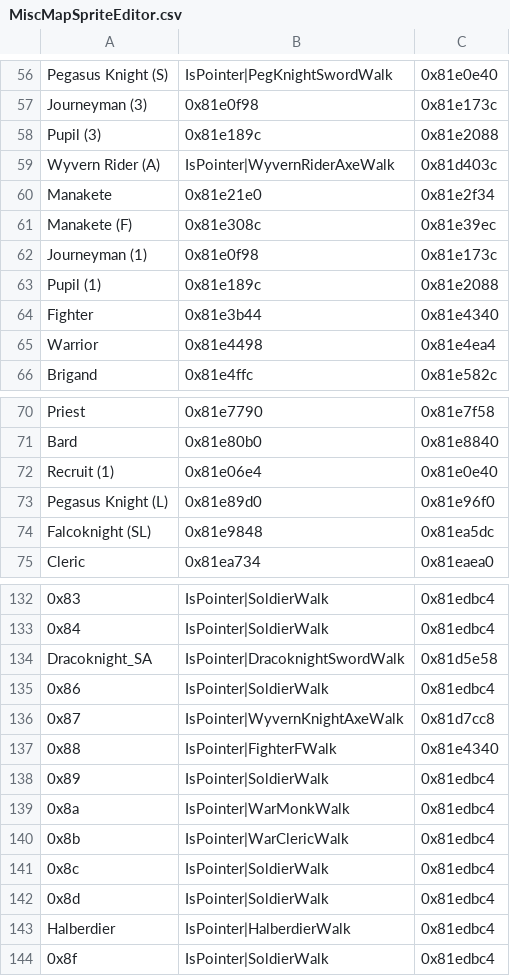
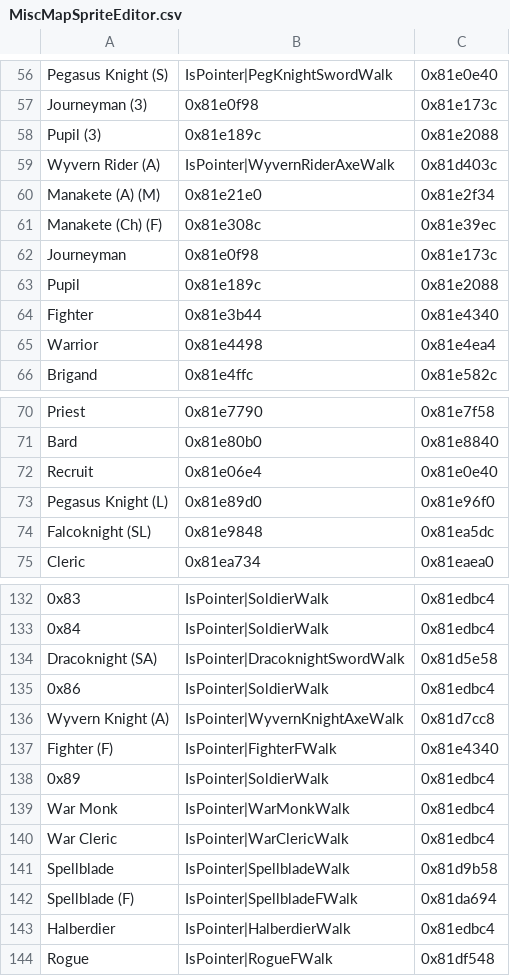
Before and after one commit to legendofloog/Apocalyphone, a CSV file: Tables/NightmareModules/MapSpriteEditors/MiscMapSpriteEditor.csv, drawn as a sheet; only a part is shown, gaps mark what is left out; removed rows and columns are numbered as before the commit, all else as after; the diff names each change by its address in the sheet, - before the commit and + after, or states it on an @@ line.

```diff
--- a/Tables/NightmareModules/MapSpriteEditors/MiscMapSpriteEditor.csv
+++ b/Tables/NightmareModules/MapSpriteEditors/MiscMapSpriteEditor.csv
-A60: Manakete
+A60: Manakete (A) (M)
-A61: Manakete (F)
+A61: Manakete (Ch) (F)
-A62: Journeyman (1)
+A62: Journeyman
-A63: Pupil (1)
+A63: Pupil
-A72: Recruit (1)
+A72: Recruit
-A134: Dracoknight_SA
+A134: Dracoknight (SA)
-A136: 0x87
+A136: Wyvern Knight (A)
-A137: 0x88
+A137: Fighter (F)
-A139: 0x8a
+A139: War Monk
-A140: 0x8b
+A140: War Cleric
-row 141: 0x8c | IsPointer|SoldierWalk | 0x81edbc4
-row 142: 0x8d | IsPointer|SoldierWalk | 0x81edbc4
+row 141: Spellblade | IsPointer|SpellbladeWalk | 0x81d9b58
+row 142: Spellblade (F) | IsPointer|SpellbladeFWalk | 0x81da694
-row 144: 0x8f | IsPointer|SoldierWalk | 0x81edbc4
+row 144: Rogue | IsPointer|RogueFWalk | 0x81df548
```
Also changed, not shown: Tables/NightmareModules/CharactersClasses/ClassTable.csv, Tables/NightmareModules/CharactersClasses/MagClassEditor.csv, 20 other files.
